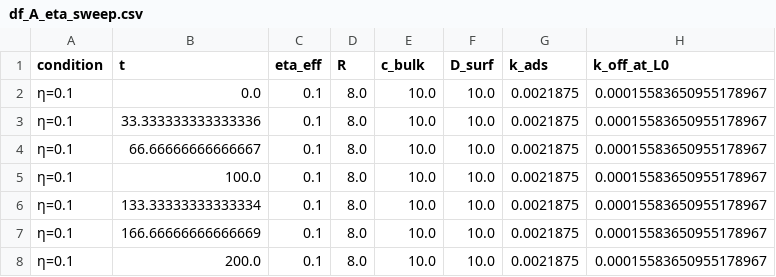
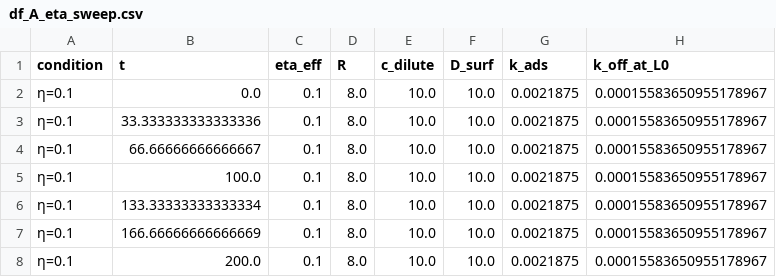
Before and after one commit to PotoyanGroup/MT-interface-growth, a CSV file: data/df_A_eta_sweep.csv, drawn as a sheet; only a part is shown; the diff names each change by its address in the sheet, - before the commit and + after, or states it on an @@ line.

Commit message:
'c_dilute rename done'

```diff
--- a/data/df_A_eta_sweep.csv
+++ b/data/df_A_eta_sweep.csv
-E1: c_bulk
+E1: c_dilute
```
Also changed, not shown: data/df_C_morphology.csv, 5 other files.
